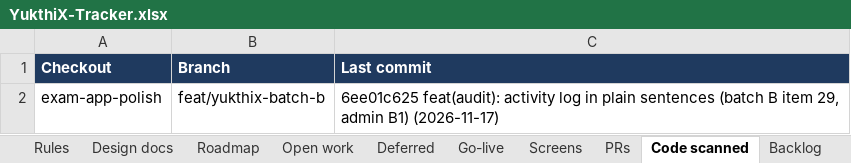
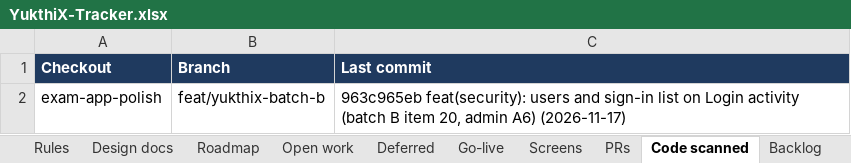
Before and after one commit to hari9495/exam-app, an Excel workbook: docs/yukthix/tracker/YukthiX-Tracker.xlsx, sheet Code scanned, drawn as a sheet; values as stored, in another font and other column widths than the file's, no borders; the diff names each change by its address in the sheet, - before the commit and + after, or states it on an @@ line.

```diff
--- a/docs/yukthix/tracker/YukthiX-Tracker.xlsx (sheet Code scanned)
+++ b/docs/yukthix/tracker/YukthiX-Tracker.xlsx (sheet Code scanned)
-C2 (Last commit): 6ee01c625 feat(audit): activity log in plain sentences (batch B item 29, admin B1) (2026-11-17)
+C2 (Last commit): 963c965eb feat(security): users and sign-in list on Login activity (batch B item 20, admin A6) (2026-11-17)
```
Also changed, not shown: sheet Manual tests, sheet Summary, 17 other files.
